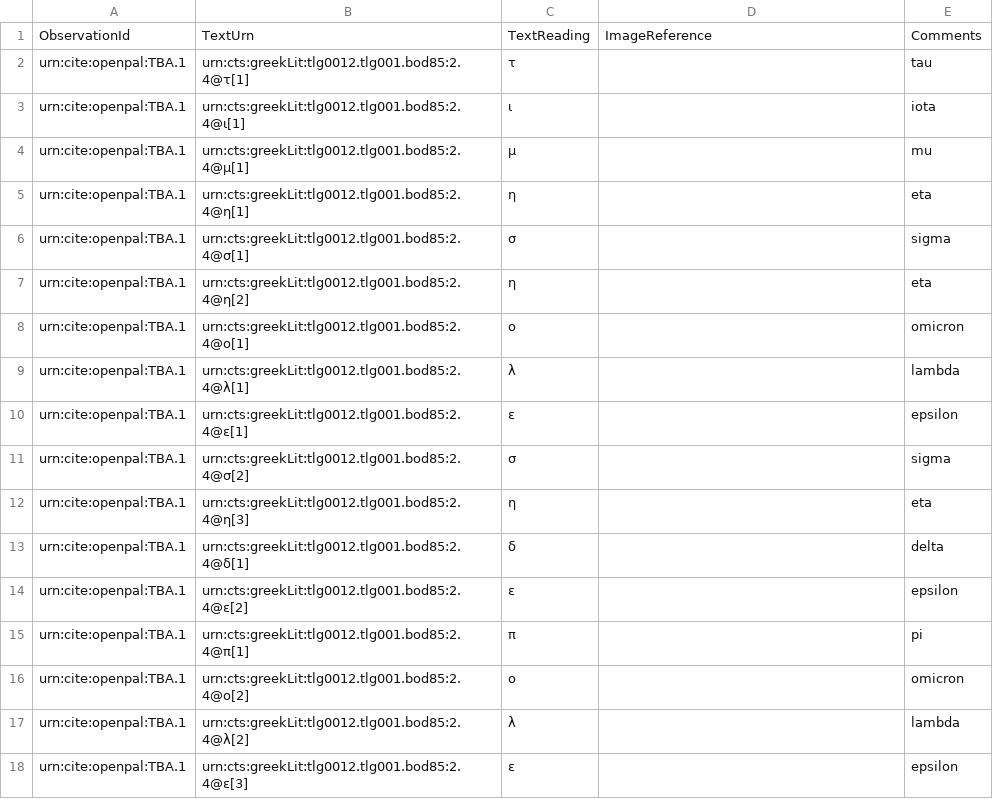
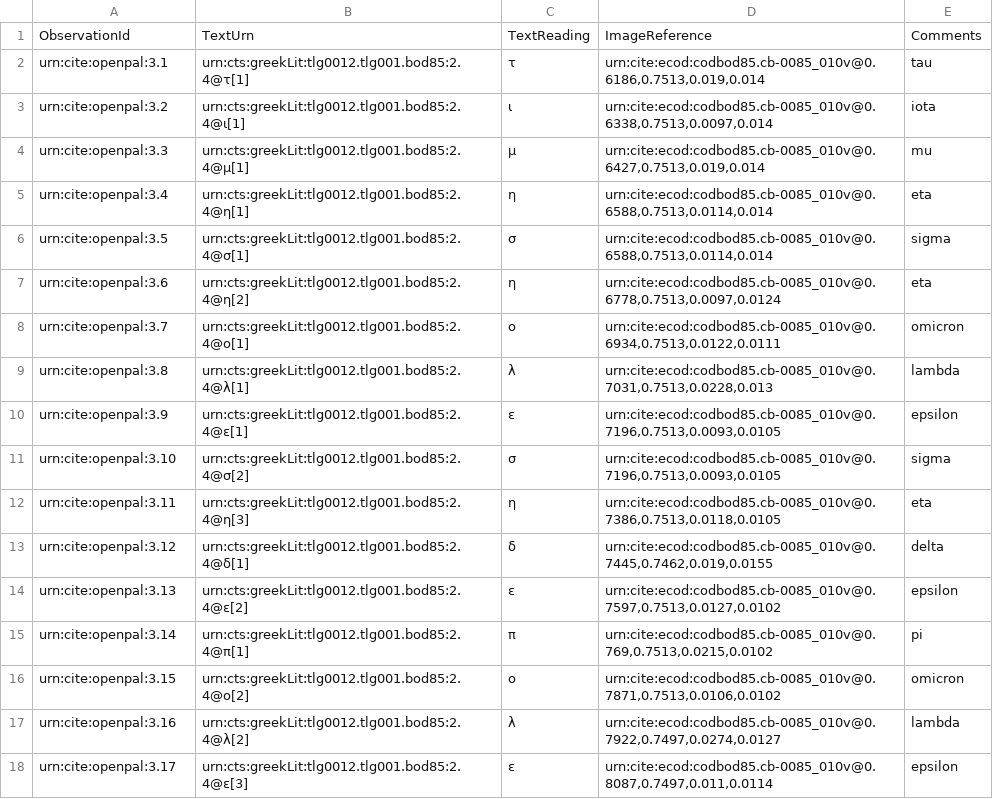
Before and after one commit to neelsmith/opdata, a CSV file: data/codbod85.csv, drawn as a sheet; only a part is shown; the diff covers the shown part only.

Commit message:
Capturing line 2.4

```diff
--- a/data/codbod85.csv
+++ b/data/codbod85.csv
@@ -1,18 +1,18 @@
 ObservationId,TextUrn,TextReading,ImageReference,Comments
-urn:cite:openpal:TBA.1,urn:cts:greekLit:tlg0012.tlg001.bod85:2.4@τ[1],τ,,tau
-urn:cite:openpal:TBA.1,urn:cts:greekLit:tlg0012.tlg001.bod85:2.4@ι[1],ι,,iota
-urn:cite:openpal:TBA.1,urn:cts:greekLit:tlg0012.tlg001.bod85:2.4@μ[1],μ,,mu
-urn:cite:openpal:TBA.1,urn:cts:greekLit:tlg0012.tlg001.bod85:2.4@η[1],η,,eta
-urn:cite:openpal:TBA.1,urn:cts:greekLit:tlg0012.tlg001.bod85:2.4@σ[1],σ,,sigma
-urn:cite:openpal:TBA.1,urn:cts:greekLit:tlg0012.tlg001.bod85:2.4@η[2],η,,eta
-urn:cite:openpal:TBA.1,urn:cts:greekLit:tlg0012.tlg001.bod85:2.4@ο[1],ο,,omicron
-urn:cite:openpal:TBA.1,urn:cts:greekLit:tlg0012.tlg001.bod85:2.4@λ[1],λ,,lambda
-urn:cite:openpal:TBA.1,urn:cts:greekLit:tlg0012.tlg001.bod85:2.4@ε[1],ε,,epsilon
-urn:cite:openpal:TBA.1,urn:cts:greekLit:tlg0012.tlg001.bod85:2.4@σ[2],σ,,sigma
-urn:cite:openpal:TBA.1,urn:cts:greekLit:tlg0012.tlg001.bod85:2.4@η[3],η,,eta
-urn:cite:openpal:TBA.1,urn:cts:greekLit:tlg0012.tlg001.bod85:2.4@δ[1],δ,,delta
-urn:cite:openpal:TBA.1,urn:cts:greekLit:tlg0012.tlg001.bod85:2.4@ε[2],ε,,epsilon
-urn:cite:openpal:TBA.1,urn:cts:greekLit:tlg0012.tlg001.bod85:2.4@π[1],π,,pi
-urn:cite:openpal:TBA.1,urn:cts:greekLit:tlg0012.tlg001.bod85:2.4@ο[2],ο,,omicron
-urn:cite:openpal:TBA.1,urn:cts:greekLit:tlg0012.tlg001.bod85:2.4@λ[2],λ,,lambda
-urn:cite:openpal:TBA.1,urn:cts:greekLit:tlg0012.tlg001.bod85:2.4@ε[3],ε,,epsilon
+urn:cite:openpal:3.1,urn:cts:greekLit:tlg0012.tlg001.bod85:2.4@τ[1],τ,"urn:cite:ecod:codbod85.cb-0085_010v@0.6186,0.7513,0.019,0.014",tau
+urn:cite:openpal:3.2,urn:cts:greekLit:tlg0012.tlg001.bod85:2.4@ι[1],ι,"urn:cite:ecod:codbod85.cb-0085_010v@0.6338,0.7513,0.0097,0.014",iota
+urn:cite:openpal:3.3,urn:cts:greekLit:tlg0012.tlg001.bod85:2.4@μ[1],μ,"urn:cite:ecod:codbod85.cb-0085_010v@0.6427,0.7513,0.019,0.014",mu
+urn:cite:openpal:3.4,urn:cts:greekLit:tlg0012.tlg001.bod85:2.4@η[1],η,"urn:cite:ecod:codbod85.cb-0085_010v@0.6588,0.7513,0.0114,0.014",eta
+urn:cite:openpal:3.5,urn:cts:greekLit:tlg0012.tlg001.bod85:2.4@σ[1],σ,"urn:cite:ecod:codbod85.cb-0085_010v@0.6588,0.7513,0.0114,0.014",sigma
+urn:cite:openpal:3.6,urn:cts:greekLit:tlg0012.tlg001.bod85:2.4@η[2],η,"urn:cite:ecod:codbod85.cb-0085_010v@0.6778,0.7513,0.0097,0.0124",eta
+urn:cite:openpal:3.7,urn:cts:greekLit:tlg0012.tlg001.bod85:2.4@ο[1],ο,"urn:cite:ecod:codbod85.cb-0085_010v@0.6934,0.7513,0.0122,0.0111",omicron
+urn:cite:openpal:3.8,urn:cts:greekLit:tlg0012.tlg001.bod85:2.4@λ[1],λ,"urn:cite:ecod:codbod85.cb-0085_010v@0.7031,0.7513,0.0228,0.013",lambda
+urn:cite:openpal:3.9,urn:cts:greekLit:tlg0012.tlg001.bod85:2.4@ε[1],ε,"urn:cite:ecod:codbod85.cb-0085_010v@0.7196,0.7513,0.0093,0.0105",epsilon
+urn:cite:openpal:3.10,urn:cts:greekLit:tlg0012.tlg001.bod85:2.4@σ[2],σ,"urn:cite:ecod:codbod85.cb-0085_010v@0.7196,0.7513,0.0093,0.0105",sigma
+urn:cite:openpal:3.11,urn:cts:greekLit:tlg0012.tlg001.bod85:2.4@η[3],η,"urn:cite:ecod:codbod85.cb-0085_010v@0.7386,0.7513,0.0118,0.0105",eta
+urn:cite:openpal:3.12,urn:cts:greekLit:tlg0012.tlg001.bod85:2.4@δ[1],δ,"urn:cite:ecod:codbod85.cb-0085_010v@0.7445,0.7462,0.019,0.0155",delta
+urn:cite:openpal:3.13,urn:cts:greekLit:tlg0012.tlg001.bod85:2.4@ε[2],ε,"urn:cite:ecod:codbod85.cb-0085_010v@0.7597,0.7513,0.0127,0.0102",epsilon
+urn:cite:openpal:3.14,urn:cts:greekLit:tlg0012.tlg001.bod85:2.4@π[1],π,"urn:cite:ecod:codbod85.cb-0085_010v@0.769,0.7513,0.0215,0.0102",pi
+urn:cite:openpal:3.15,urn:cts:greekLit:tlg0012.tlg001.bod85:2.4@ο[2],ο,"urn:cite:ecod:codbod85.cb-0085_010v@0.7871,0.7513,0.0106,0.0102",omicron
+urn:cite:openpal:3.16,urn:cts:greekLit:tlg0012.tlg001.bod85:2.4@λ[2],λ,"urn:cite:ecod:codbod85.cb-0085_010v@0.7922,0.7497,0.0274,0.0127",lambda
+urn:cite:openpal:3.17,urn:cts:greekLit:tlg0012.tlg001.bod85:2.4@ε[3],ε,"urn:cite:ecod:codbod85.cb-0085_010v@0.8087,0.7497,0.011,0.0114",epsilon
```
Also changed, not shown: 2 added rows, 4 removed rows and 24 edited cells elsewhere in this file.
